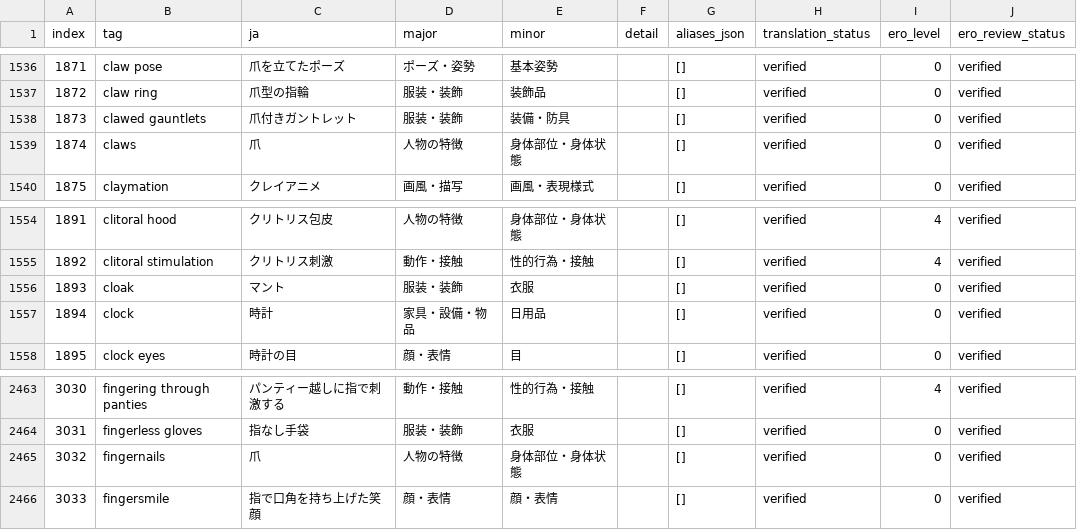
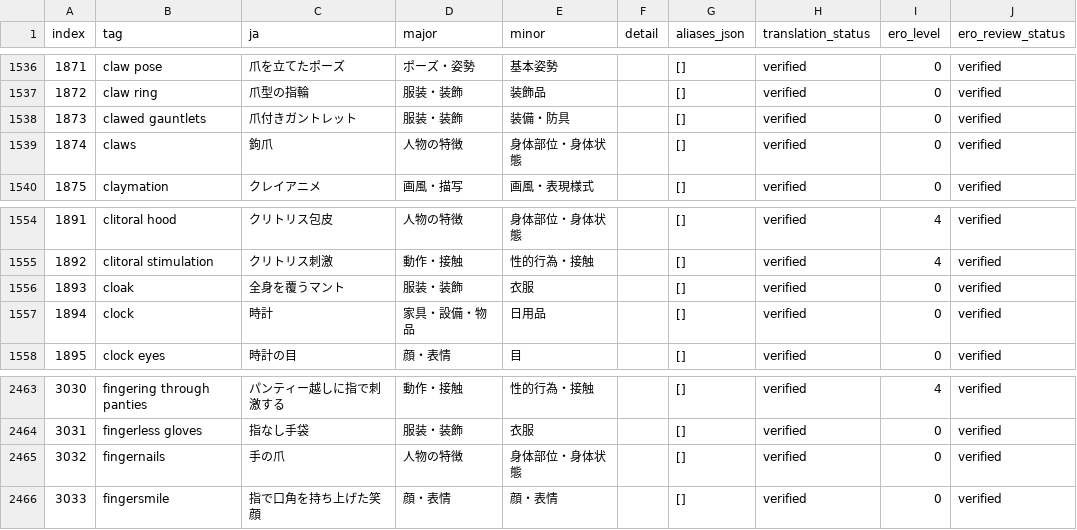
Before and after one commit to menosgrande/prompt-tag-dictionary-data, a CSV file: dictionary-working.csv, drawn as a sheet; only a part is shown, gaps mark what is left out; the diff covers the shown part only; the diff names each change by its address in the sheet, - before the commit and + after, or states it on an @@ line.

```diff
--- a/dictionary-working.csv
+++ b/dictionary-working.csv
-C1539 (ja): 爪
+C1539 (ja): 鉤爪
-C1556 (ja): マント
+C1556 (ja): 全身を覆うマント
-C2465 (ja): 爪
+C2465 (ja): 手の爪
```
Also changed, not shown: 6 edited cells elsewhere in this file.
